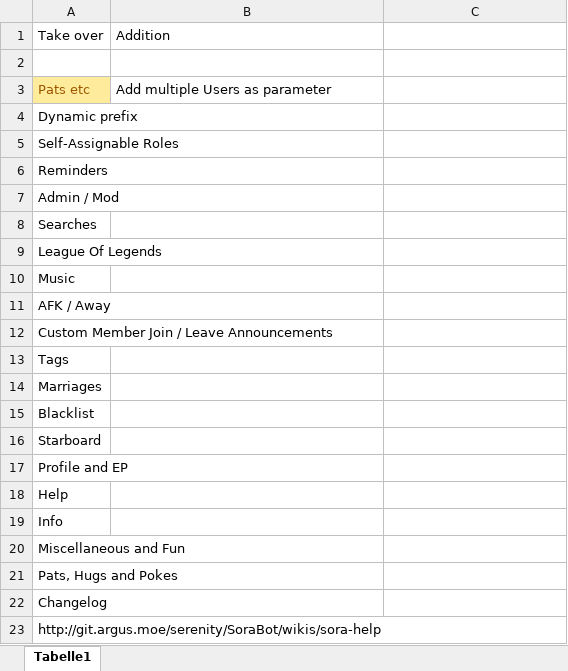
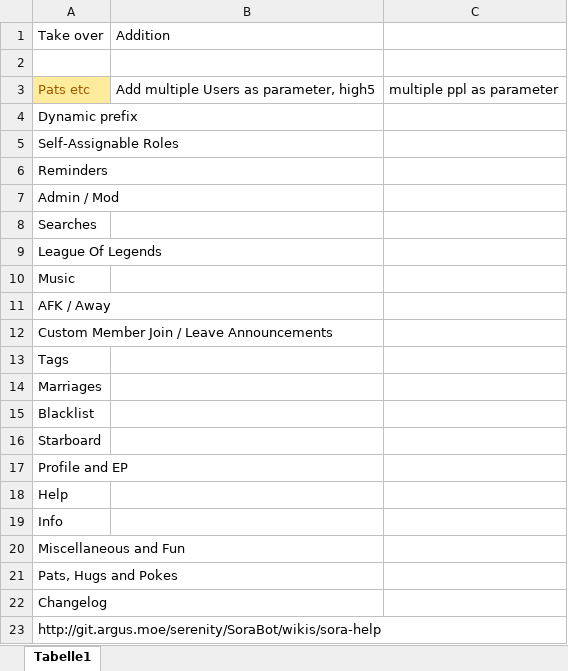
Before and after one commit to Daniele122898/SoraBot-v2, an Excel workbook: SoraBot-v2/To-Do List.xlsx, sheet Tabelle1, drawn as a sheet; values as stored, in another font and other column widths than the file's, no borders; the diff names each change by its address in the sheet, - before the commit and + after, or states it on an @@ line.

```diff
--- a/SoraBot-v2/To-Do List.xlsx (sheet Tabelle1)
+++ b/SoraBot-v2/To-Do List.xlsx (sheet Tabelle1)
-B3: Add multiple Users as parameter
+B3: Add multiple Users as parameter, high5
-C3: (empty)
+C3: multiple ppl as parameter
```
Also changed, not shown: 2 other files.
